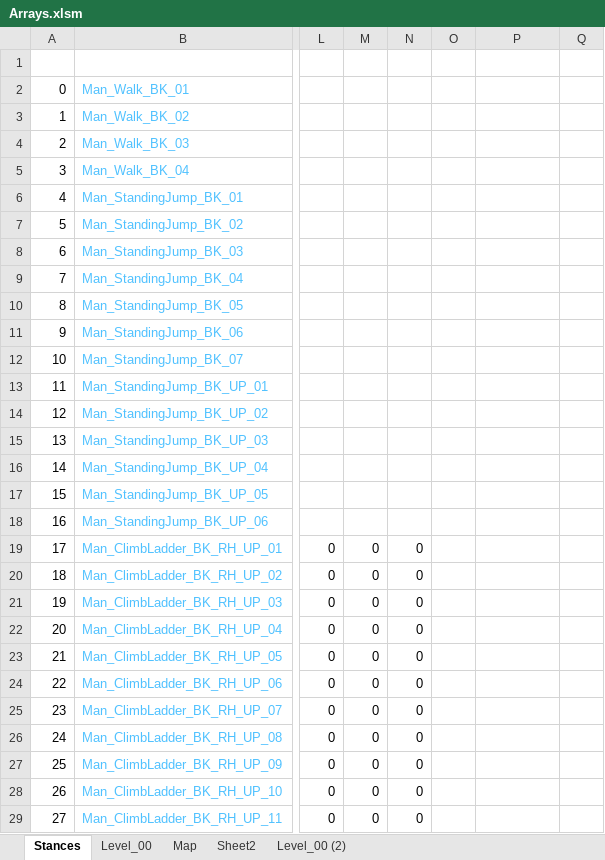
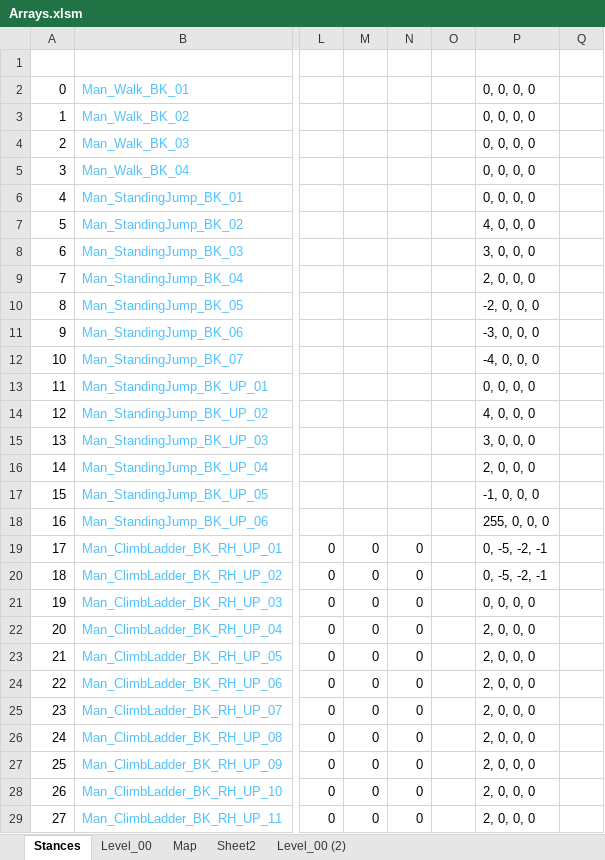
Before and after one commit to Press-Play-On-Tape/ChakanaChallenge, an Excel workbook: Arrays.xlsm, sheet Stances, drawn as a sheet; only a part is shown, gaps mark what is left out; values as stored, in another font and other column widths than the file's, no borders; the diff covers the shown part only; the diff names each change by its address in the sheet, - before the commit and + after, or states it on an @@ line.

Commit message:
Update Arrays.xlsm

```diff
--- a/Arrays.xlsm (sheet Stances)
+++ b/Arrays.xlsm (sheet Stances)
-P2:P6: (empty)
+P2:P6: 0, 0, 0, 0
-P7: (empty)
+P7: 4, 0, 0, 0
-P8: (empty)
+P8: 3, 0, 0, 0
-P9: (empty)
+P9: 2, 0, 0, 0
-P10: (empty)
+P10: -2, 0, 0, 0
-P11: (empty)
+P11: -3, 0, 0, 0
-P12: (empty)
+P12: -4, 0, 0, 0
-P13: (empty)
+P13: 0, 0, 0, 0
-P14: (empty)
+P14: 4, 0, 0, 0
-P15: (empty)
+P15: 3, 0, 0, 0
-P16: (empty)
+P16: 2, 0, 0, 0
-P17: (empty)
+P17: -1, 0, 0, 0
-P18: (empty)
+P18: 255, 0, 0, 0
-P19:P20: (empty)
+P19:P20: 0, -5, -2, -1
-P21: (empty)
+P21: 0, 0, 0, 0
-P22:P29: (empty)
+P22:P29: 2, 0, 0, 0
```
Also changed, not shown: 2 added rows, 1007 edited cells and cell formats elsewhere in this sheet, sheet Level_00, sheet Level_00 (2), charts or pictures.
